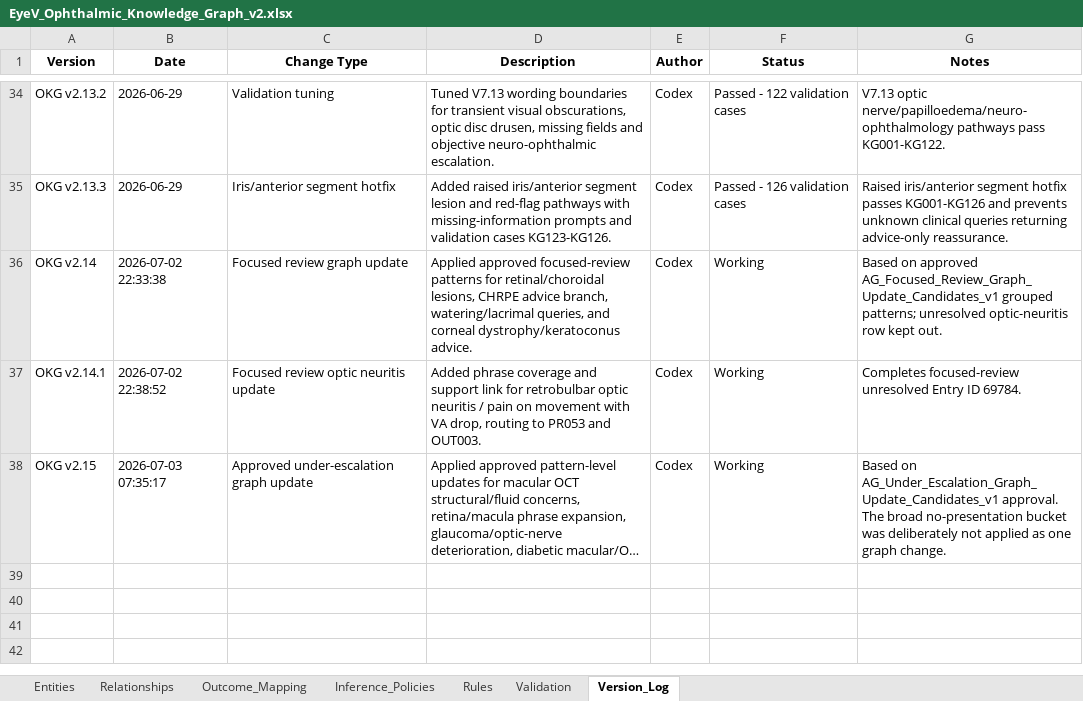
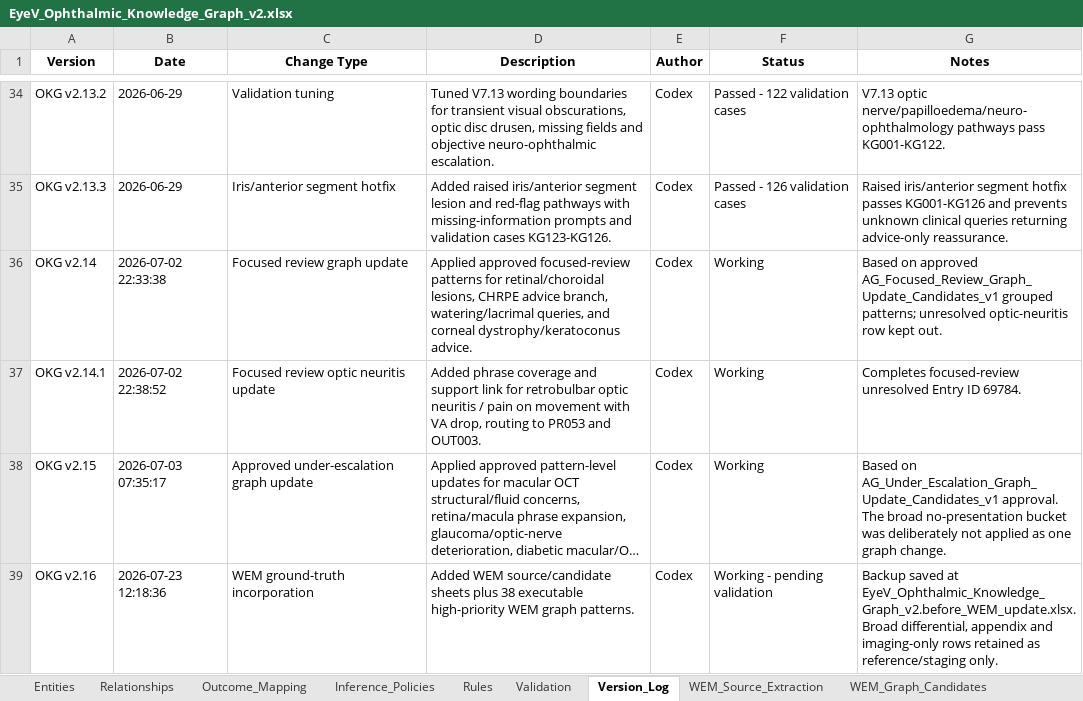
Before and after one commit to dradholl/eyev-ag-demo, an Excel workbook: EyeV_Ophthalmic_Knowledge_Graph_v2.xlsx, sheet Version_Log, drawn as a sheet; only a part is shown, gaps mark what is left out; long unchanged cells end in …; values as stored, in another font and other column widths than the file's, no borders; the diff names each change by its address in the sheet, - before the commit and + after, or states it on an @@ line.

```diff
--- a/EyeV_Ophthalmic_Knowledge_Graph_v2.xlsx (sheet Version_Log)
+++ b/EyeV_Ophthalmic_Knowledge_Graph_v2.xlsx (sheet Version_Log)
+sheet tab: WEM_Source_Extraction
+sheet tab: WEM_Graph_Candidates
+row 39: OKG v2.16 | 2026-07-23 12:18:36 | WEM ground-truth incorporation | Added WEM source/candidate sheets plus 38 executable high-priority WEM graph patterns. | Codex | Working - pending validation | Backup saved at EyeV_Ophthalmic_Knowledge_Graph_v2.before_WEM_update.xlsx. Broad differential, appendix and imaging-only rows retained as reference/staging only.
```
Also changed, not shown: sheet Entities, sheet Relationships, sheet Rules, sheet Validation.
